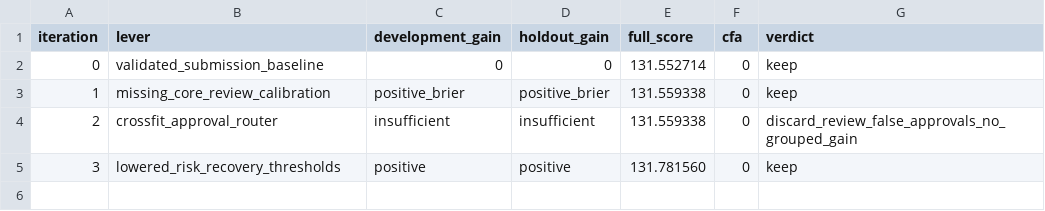
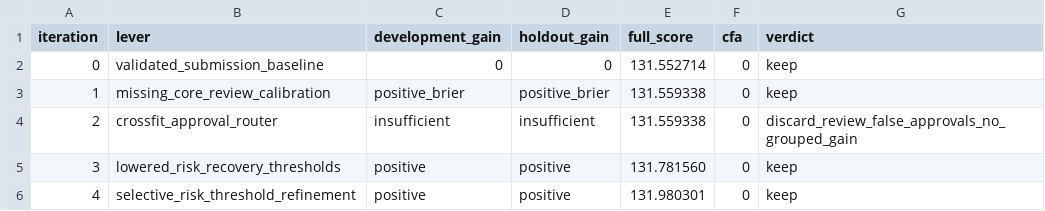
Before and after one commit to AkeBoss-tech/mib-doc-challenge-solution, a TSV file: autoresearch/classic-260802-continue/results.tsv, drawn as a sheet.

Commit message:
Refine visible risk recovery thresholds

```diff
--- a/autoresearch/classic-260802-continue/results.tsv
+++ b/autoresearch/classic-260802-continue/results.tsv
@@ -5 +5,2 @@ iteration	lever	development_gain	holdout_gain	full_score	cfa	verdict
 3	lowered_risk_recovery_thresholds	positive	positive	131.781560	0	keep
+4	selective_risk_threshold_refinement	positive	positive	131.980301	0	keep
```
Also changed, not shown: 2 other files.
